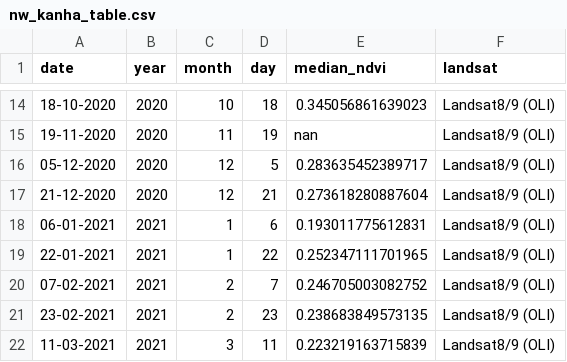
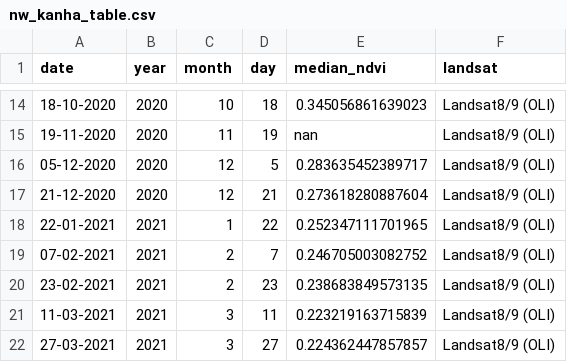
Before and after one commit to Khushi130404/Landsat-Kanha-Moniter-2020-2021, a CSV file: Data_Table/Landsat_8_9/data_raw/nw_kanha_table.csv, drawn as a sheet; only a part is shown, gaps mark what is left out; the shorter side is filled out with more unchanged rows; the diff names each change by its address in the sheet, - before the commit and + after, or states it on an @@ line.

Commit message:
Landsat-8/9 Raw data plotted

```diff
--- a/Data_Table/Landsat_8_9/data_raw/nw_kanha_table.csv
+++ b/Data_Table/Landsat_8_9/data_raw/nw_kanha_table.csv
-row 18: 06-01-2021 | 2021 | 1 | 6 | 0.193011775612831 | Landsat8/9 (OLI)
```
Also changed, not shown: Data_Table/Landsat_8_9/data_raw/gl2_kanha_table.csv, Data_Table/Landsat_8_9/data_raw/whole_kanha_table.csv, 11 other files.
